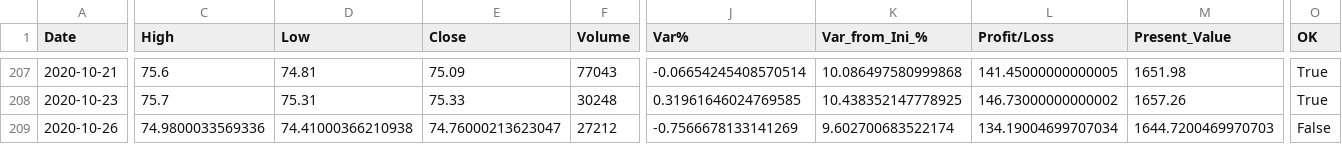
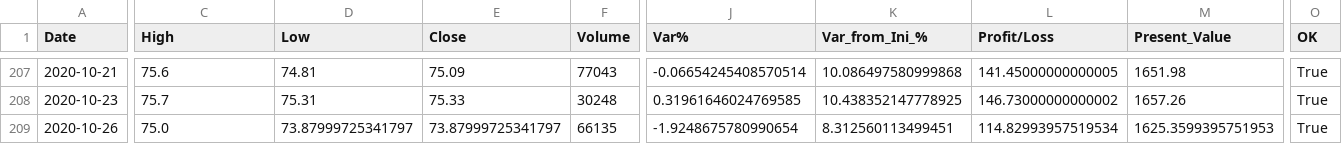
Before and after one commit to Alfre2000/PortfolioManager, a CSV file: ETFs/IUSE.MI-0.csv, drawn as a sheet; only a part is shown, gaps mark what is left out; the diff names each change by its address in the sheet, - before the commit and + after, or states it on an @@ line.

```diff
--- a/ETFs/IUSE.MI-0.csv
+++ b/ETFs/IUSE.MI-0.csv
-C209 (High): 74.9800033569336
+C209 (High): 75.0
-D209 (Low): 74.41000366210938
+D209 (Low): 73.87999725341797
-E209 (Close): 74.76000213623047
+E209 (Close): 73.87999725341797
-F209 (Volume): 27212
+F209 (Volume): 66135
-J209 (Var%): -0.7566678133141269
+J209 (Var%): -1.9248675780990654
-K209 (Var_from_Ini_%): 9.602700683522174
+K209 (Var_from_Ini_%): 8.312560113499451
-L209 (Profit/Loss): 134.19004699707034
+L209 (Profit/Loss): 114.82993957519534
-M209 (Present_Value): 1644.7200469970703
+M209 (Present_Value): 1625.3599395751953
-O209 (OK): False
+O209 (OK): True
```
Also changed, not shown: ETFs/AEEM.MI-0.csv, ETFs/AEEM.MI-1.csv, 15 other files.
